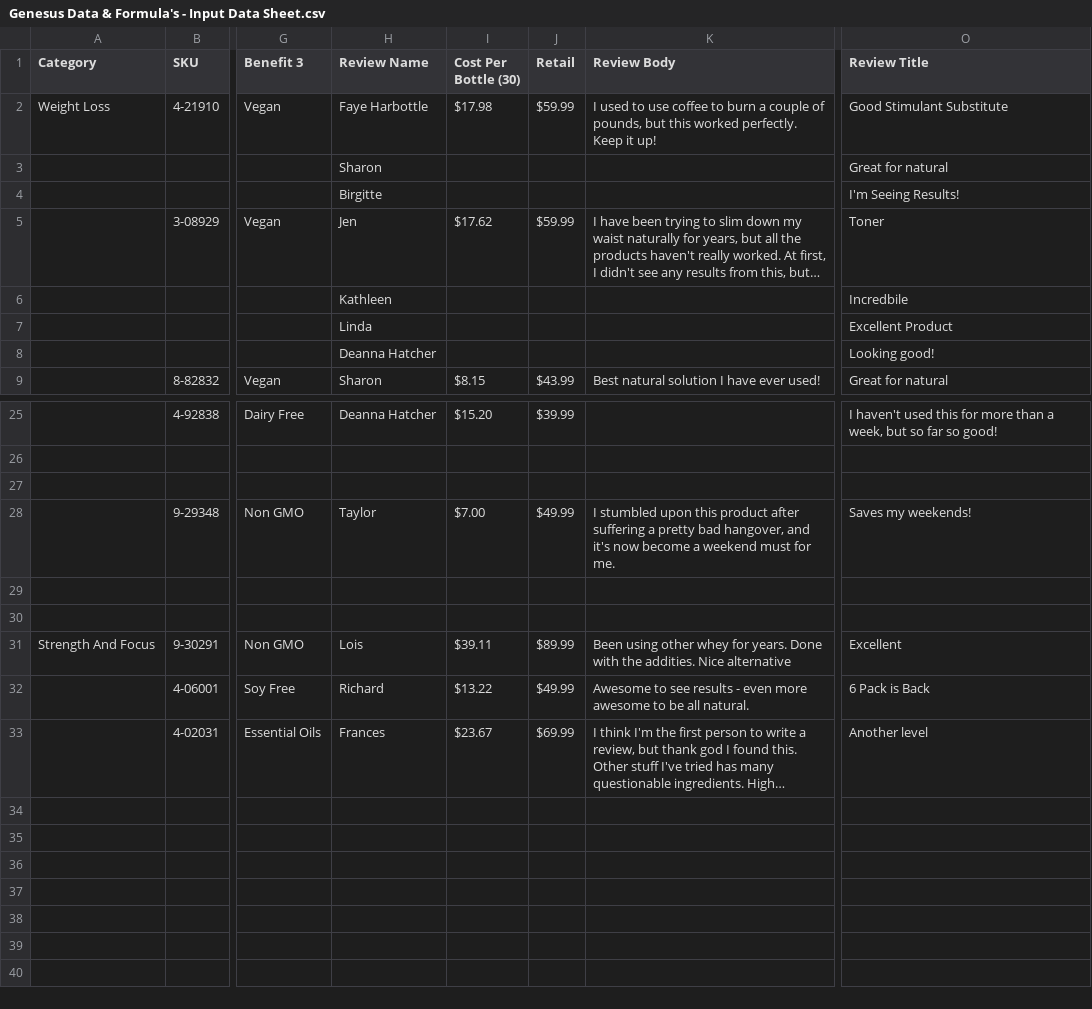
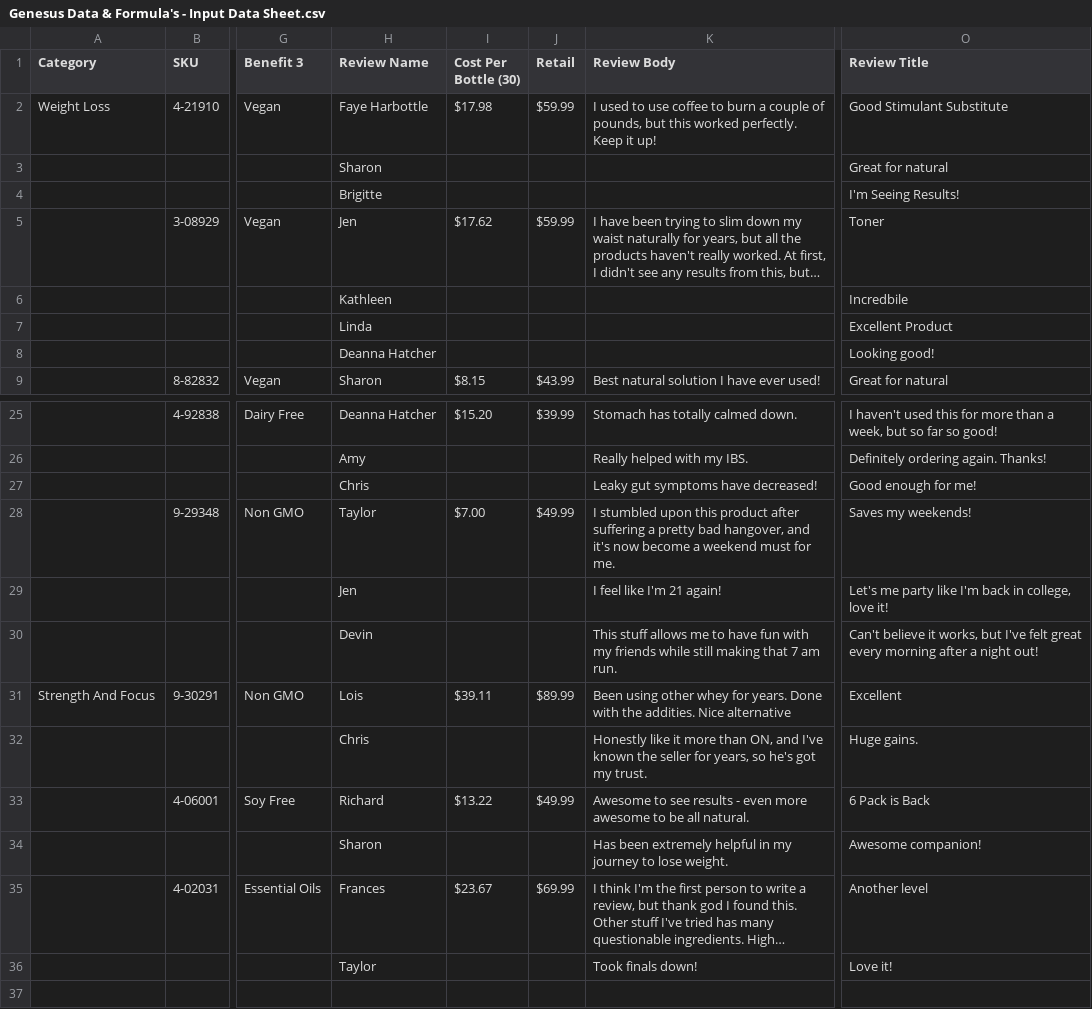
Before and after one commit to amatthi/Genesus, a CSV file: storage/csv/Genesus Data & Formula's - Input Data Sheet.csv, drawn as a sheet; only a part is shown, gaps mark what is left out; long unchanged cells end in …; addresses are those after the commit; rows hold the shown columns only; the diff covers the shown part only; the diff names each change by its address in the sheet, - before the commit and + after, or states it on an @@ line.

```diff
--- a/storage/csv/Genesus Data & Formula's - Input Data Sheet.csv
+++ b/storage/csv/Genesus Data & Formula's - Input Data Sheet.csv
-H4 (Review Name): Birgitte
+H4 (Review Name): Brigitte
-K25 (Review Body): (empty)
+K25 (Review Body): Stomach has totally calmed down.
-H26 (Review Name): (empty)
+H26 (Review Name): Amy
-K26 (Review Body): (empty)
+K26 (Review Body): Really helped with my IBS.
-O26 (Review Title): (empty)
+O26 (Review Title): Definitely ordering again. Thanks!
-H27 (Review Name): (empty)
+H27 (Review Name): Chris
-K27 (Review Body): (empty)
+K27 (Review Body): Leaky gut symptoms have decreased!
-O27 (Review Title): (empty)
+O27 (Review Title): Good enough for me!
-H29 (Review Name): (empty)
+H29 (Review Name): Jen
-K29 (Review Body): (empty)
+K29 (Review Body): I feel like I'm 21 again!
-O29 (Review Title): (empty)
+O29 (Review Title): Let's me party like I'm back in college, love it!
-H30 (Review Name): (empty)
+H30 (Review Name): Devin
-K30 (Review Body): (empty)
+K30 (Review Body): This stuff allows me to have fun with my friends while still making that 7 am run.
-O30 (Review Title): (empty)
+O30 (Review Title): Can't believe it works, but I've felt great every morning after a night out!
+row 32:  |  |  | Chris |  |  | Honestly like it more than ON, and I've known the seller for years, so he's got my trust. | Huge gains.
+row 34:  |  |  | Sharon |  |  | Has been extremely helpful in my journey to lose weight. | Awesome companion!
-H36 (Review Name): (empty)
+H36 (Review Name): Taylor
-K36 (Review Body): (empty)
+K36 (Review Body): Took finals down!
-O36 (Review Title): (empty)
+O36 (Review Title): Love it!
```
Also changed, not shown: 32 edited cells elsewhere in this file, 4 other files.
